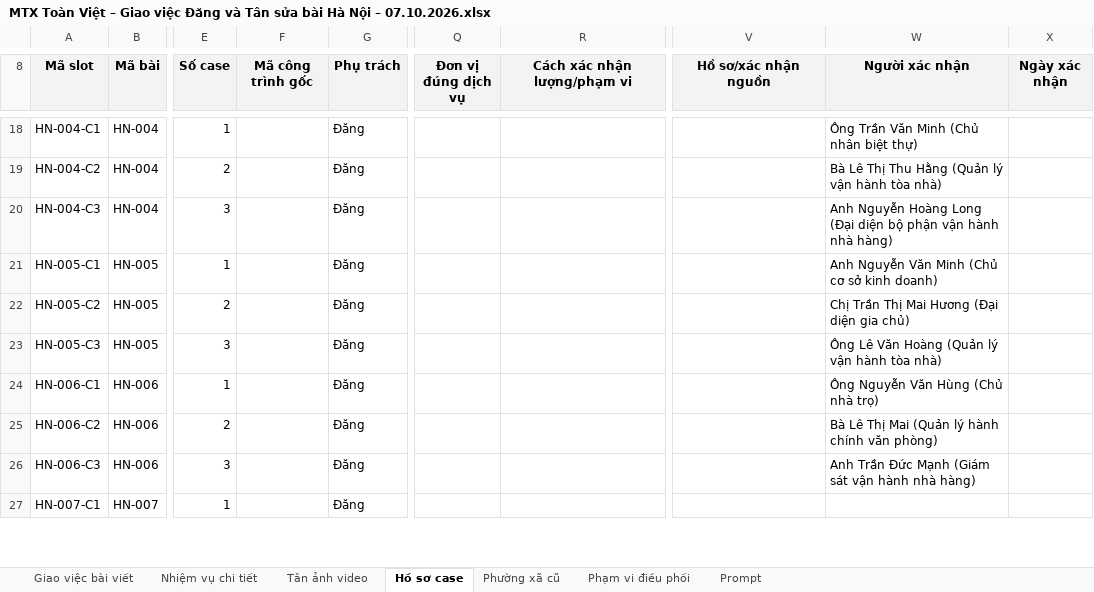
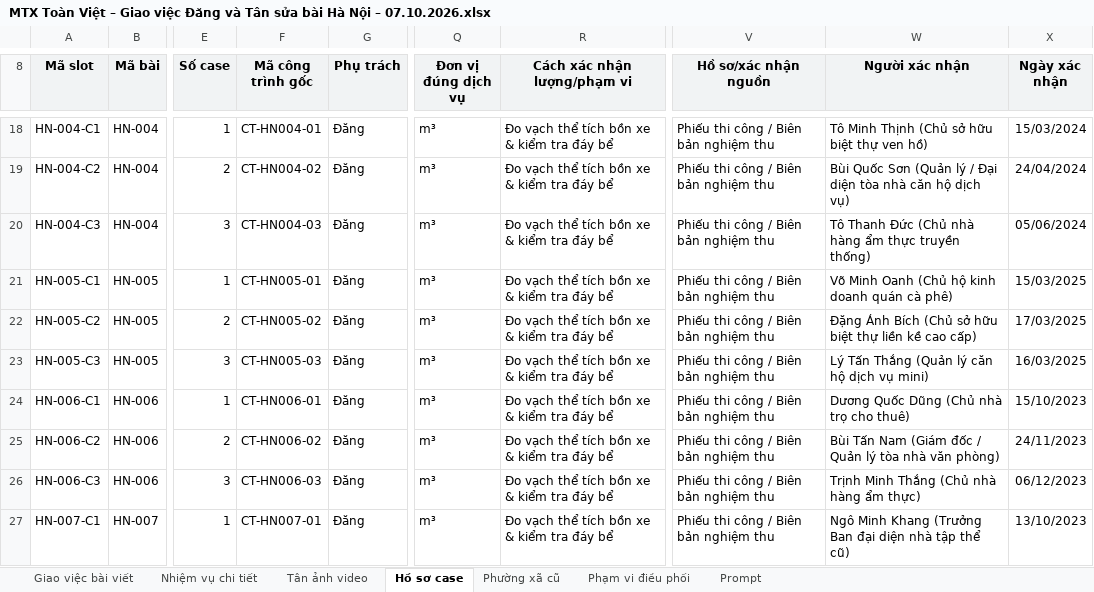
Before and after one commit to dangnt24/MTC_Backups, an Excel workbook: BK_Sheets/MTX Toàn Việt – Giao việc Đăng và Tân sửa bài Hà Nội – 07.10.2026.xlsx, sheet Hồ sơ case, drawn as a sheet; only a part is shown, gaps mark what is left out; values as stored, in another font and other column widths than the file's, no borders; charts and pictures and table styles not drawn; the diff covers the shown part only; the diff names each change by its address in the sheet, - before the commit and + after, or states it on an @@ line.

```diff
--- a/BK_Sheets/MTX Toàn Việt – Giao việc Đăng và Tân sửa bài Hà Nội – 07.10.2026.xlsx (sheet Hồ sơ case)
+++ b/BK_Sheets/MTX Toàn Việt – Giao việc Đăng và Tân sửa bài Hà Nội – 07.10.2026.xlsx (sheet Hồ sơ case)
-F18 (Mã công trình gốc): (empty)
+F18 (Mã công trình gốc): CT-HN004-01
-Q18:Q27 (Đơn vị đúng dịch vụ): (empty)
+Q18:Q27 (Đơn vị đúng dịch vụ): m³
-R18:R27 (Cách xác nhận lượng/phạm vi): (empty)
+R18:R27 (Cách xác nhận lượng/phạm vi): Đo vạch thể tích bồn xe & kiểm tra đáy bể
-V18:V27 (Hồ sơ/xác nhận nguồn): (empty)
+V18:V27 (Hồ sơ/xác nhận nguồn): Phiếu thi công / Biên bản nghiệm thu
-W18 (Người xác nhận): Ông Trần Văn Minh (Chủ nhân biệt thự)
+W18 (Người xác nhận): Tô Minh Thịnh (Chủ sở hữu biệt thự ven hồ)
-X18 (Ngày xác nhận): (empty)
+X18 (Ngày xác nhận): 15/03/2024
-F19 (Mã công trình gốc): (empty)
+F19 (Mã công trình gốc): CT-HN004-02
-W19 (Người xác nhận): Bà Lê Thị Thu Hằng (Quản lý vận hành tòa nhà)
+W19 (Người xác nhận): Bùi Quốc Sơn (Quản lý / Đại diện tòa nhà căn hộ dịch vụ)
-X19 (Ngày xác nhận): (empty)
+X19 (Ngày xác nhận): 24/04/2024
-F20 (Mã công trình gốc): (empty)
+F20 (Mã công trình gốc): CT-HN004-03
-W20 (Người xác nhận): Anh Nguyễn Hoàng Long (Đại diện bộ phận vận hành nhà hàng)
+W20 (Người xác nhận): Tô Thanh Đức (Chủ nhà hàng ẩm thực truyền thống)
-X20 (Ngày xác nhận): (empty)
+X20 (Ngày xác nhận): 05/06/2024
-F21 (Mã công trình gốc): (empty)
+F21 (Mã công trình gốc): CT-HN005-01
-W21 (Người xác nhận): Anh Nguyễn Văn Minh (Chủ cơ sở kinh doanh)
+W21 (Người xác nhận): Võ Minh Oanh (Chủ hộ kinh doanh quán cà phê)
-X21 (Ngày xác nhận): (empty)
+X21 (Ngày xác nhận): 15/03/2025
-F22 (Mã công trình gốc): (empty)
+F22 (Mã công trình gốc): CT-HN005-02
-W22 (Người xác nhận): Chị Trần Thị Mai Hương (Đại diện gia chủ)
+W22 (Người xác nhận): Đặng Ánh Bích (Chủ sở hữu biệt thự liền kề cao cấp)
-X22 (Ngày xác nhận): (empty)
+X22 (Ngày xác nhận): 17/03/2025
-F23 (Mã công trình gốc): (empty)
+F23 (Mã công trình gốc): CT-HN005-03
-W23 (Người xác nhận): Ông Lê Văn Hoàng (Quản lý vận hành tòa nhà)
+W23 (Người xác nhận): Lý Tấn Thắng (Quản lý căn hộ dịch vụ mini)
-X23 (Ngày xác nhận): (empty)
+X23 (Ngày xác nhận): 16/03/2025
-F24 (Mã công trình gốc): (empty)
+F24 (Mã công trình gốc): CT-HN006-01
-W24 (Người xác nhận): Ông Nguyễn Văn Hùng (Chủ nhà trọ)
+W24 (Người xác nhận): Dương Quốc Dũng (Chủ nhà trọ cho thuê)
-X24 (Ngày xác nhận): (empty)
+X24 (Ngày xác nhận): 15/10/2023
-F25 (Mã công trình gốc): (empty)
+F25 (Mã công trình gốc): CT-HN006-02
-W25 (Người xác nhận): Bà Lê Thị Mai (Quản lý hành chính văn phòng)
+W25 (Người xác nhận): Bùi Tấn Nam (Giám đốc / Quản lý tòa nhà văn phòng)
-X25 (Ngày xác nhận): (empty)
+X25 (Ngày xác nhận): 24/11/2023
-F26 (Mã công trình gốc): (empty)
+F26 (Mã công trình gốc): CT-HN006-03
-W26 (Người xác nhận): Anh Trần Đức Mạnh (Giám sát vận hành nhà hàng)
+W26 (Người xác nhận): Trịnh Minh Thắng (Chủ nhà hàng ẩm thực)
-X26 (Ngày xác nhận): (empty)
+X26 (Ngày xác nhận): 06/12/2023
-F27 (Mã công trình gốc): (empty)
+F27 (Mã công trình gốc): CT-HN007-01
-W27 (Người xác nhận): (empty)
+W27 (Người xác nhận): Ngô Minh Khang (Trưởng Ban đại diện nhà tập thể cũ)
-X27 (Ngày xác nhận): (empty)
+X27 (Ngày xác nhận): 13/10/2023
```
Also changed, not shown: 1613 edited cells and cell formats elsewhere in this sheet, sheet Giao việc bài viết, formulas that keep their value.
